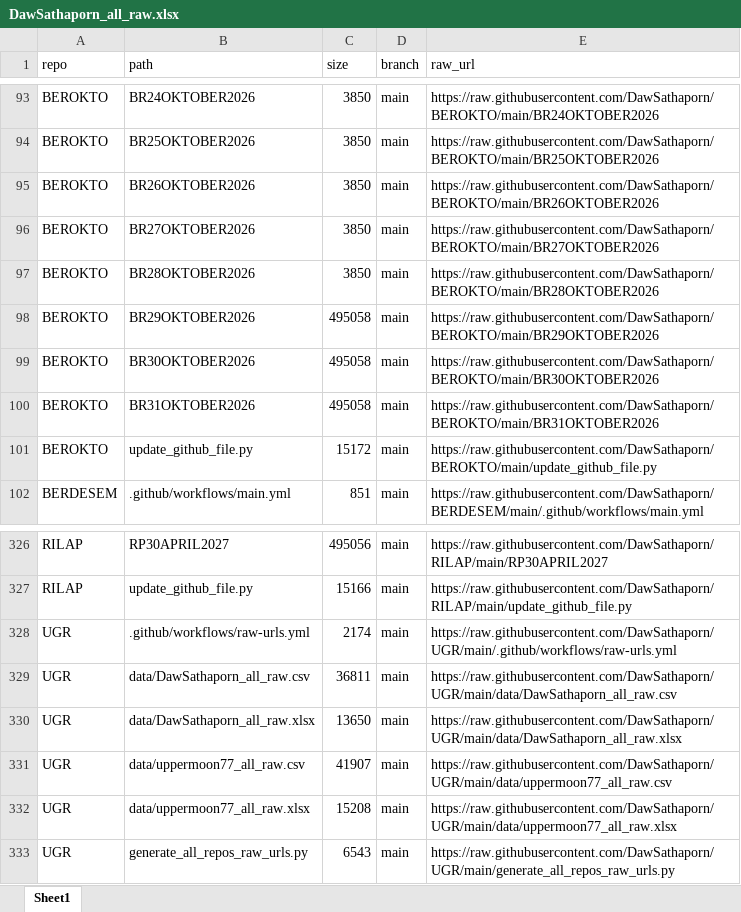
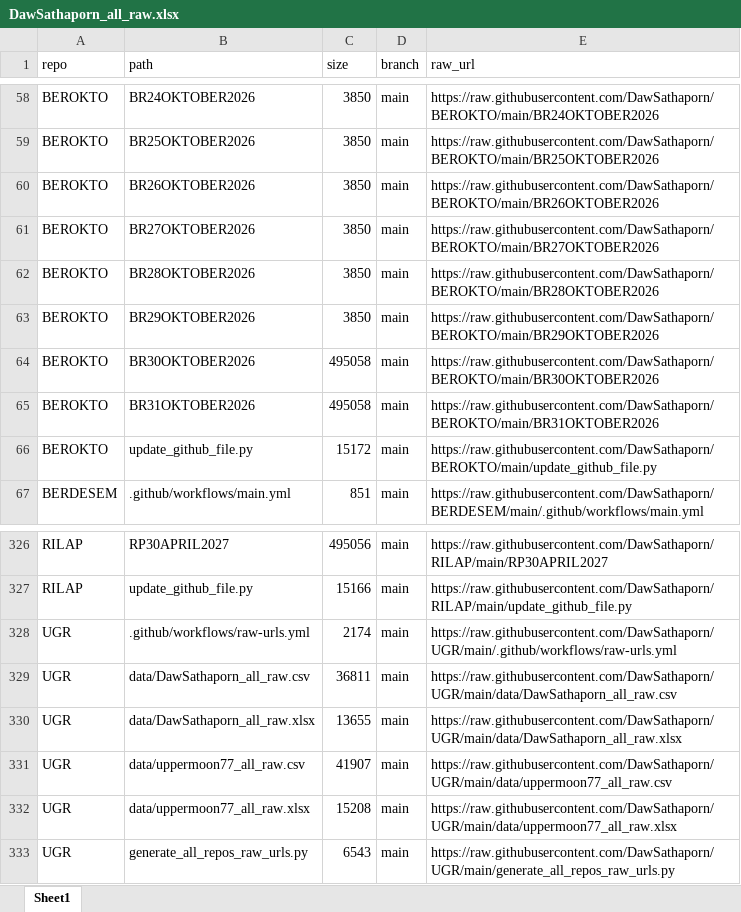
Before and after one commit to DawSathaporn/UGR, an Excel workbook: data/DawSathaporn_all_raw.xlsx, sheet Sheet1, drawn as a sheet; only a part is shown, gaps mark what is left out; values as stored, in another font and other column widths than the file's, no borders; addresses are those after the commit; the diff covers the shown part only; the diff names each change by its address in the sheet, - before the commit and + after, or states it on an @@ line.

```diff
--- a/data/DawSathaporn_all_raw.xlsx (sheet Sheet1)
+++ b/data/DawSathaporn_all_raw.xlsx (sheet Sheet1)
-C63 (size): 495058
+C63 (size): 3850
-C330 (size): 13650
+C330 (size): 13655
```
Also changed, not shown: 163 moved rows elsewhere in this sheet, 1 other file.
